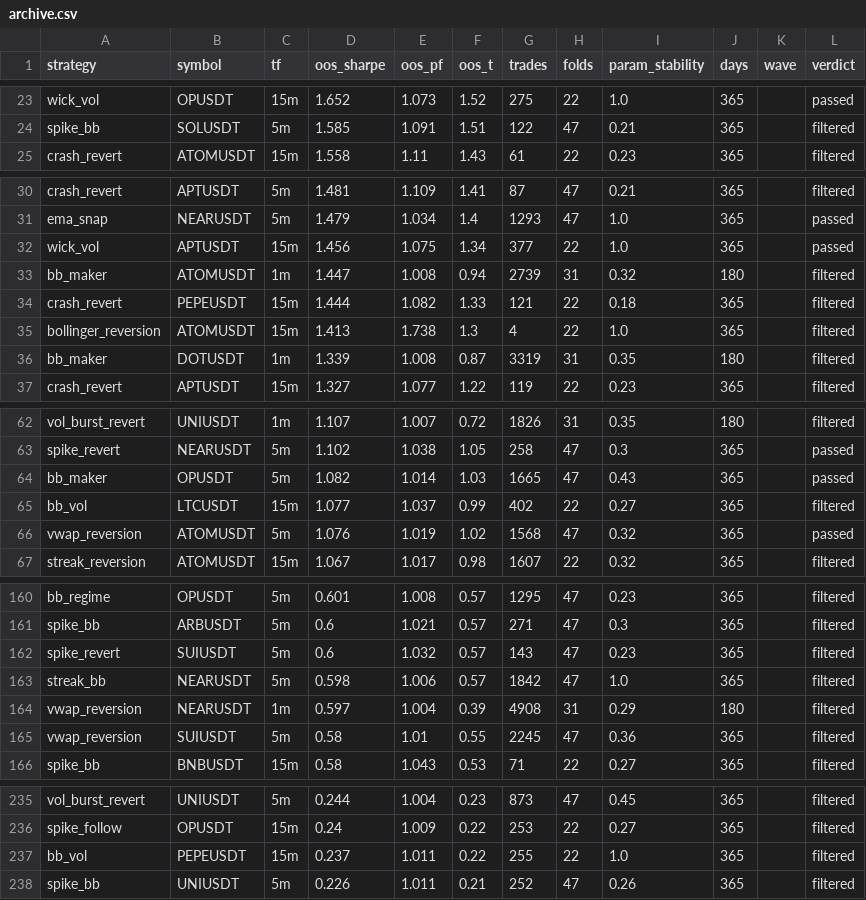
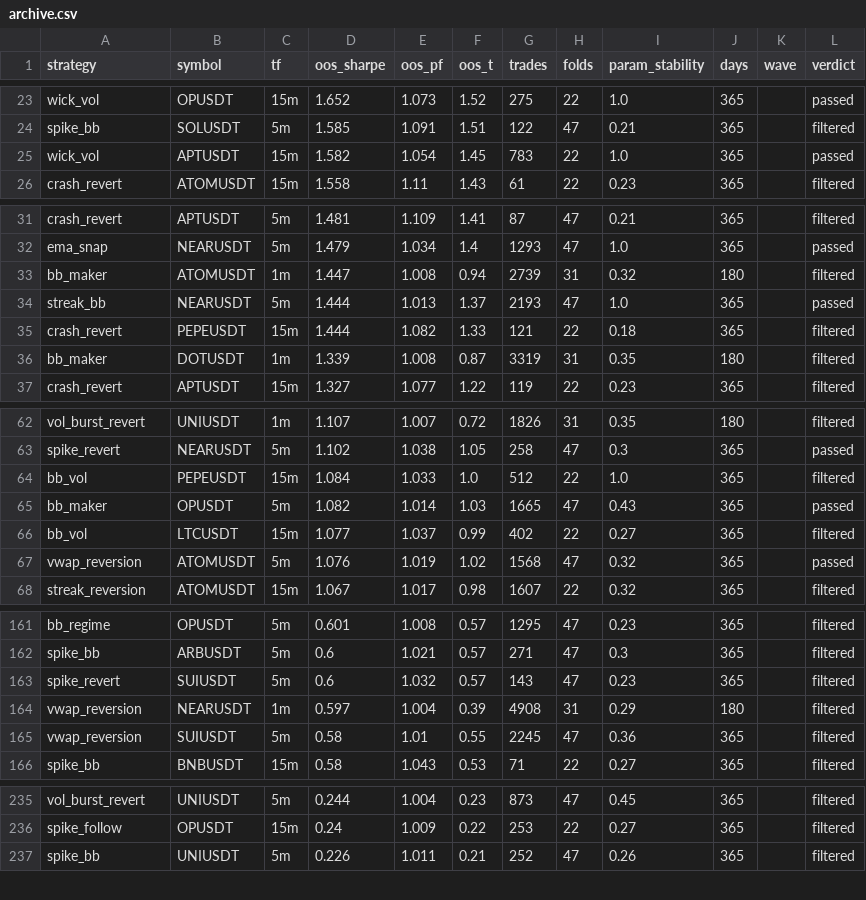
Before and after one commit to palcikia-crypto/scalp-lab-termux, a CSV file: scalp-lab/reports/archive.csv, drawn as a sheet; only a part is shown, gaps mark what is left out; the diff covers the shown part only.

```diff
--- a/scalp-lab/reports/archive.csv
+++ b/scalp-lab/reports/archive.csv
@@ -24,2 +24,3 @@ wick_vol,OPUSDT,15m,1.652,1.073,1.52,275,22,1.0,365,,passed
 spike_bb,SOLUSDT,5m,1.585,1.091,1.51,122,47,0.21,365,,filtered
+wick_vol,APTUSDT,15m,1.582,1.054,1.45,783,22,1.0,365,,passed
 crash_revert,ATOMUSDT,15m,1.558,1.11,1.43,61,22,0.23,365,,filtered
@@ -31,6 +32,5 @@ crash_revert,APTUSDT,5m,1.481,1.109,1.41,87,47,0.21,365,,filtered
 ema_snap,NEARUSDT,5m,1.479,1.034,1.4,1293,47,1.0,365,,passed
-wick_vol,APTUSDT,15m,1.456,1.075,1.34,377,22,1.0,365,,passed
 bb_maker,ATOMUSDT,1m,1.447,1.008,0.94,2739,31,0.32,180,,filtered
+streak_bb,NEARUSDT,5m,1.444,1.013,1.37,2193,47,1.0,365,,passed
 crash_revert,PEPEUSDT,15m,1.444,1.082,1.33,121,22,0.18,365,,filtered
-bollinger_reversion,ATOMUSDT,15m,1.413,1.738,1.3,4,22,1.0,365,,filtered
 bb_maker,DOTUSDT,1m,1.339,1.008,0.87,3319,31,0.35,180,,filtered
@@ -63,2 +63,3 @@ vol_burst_revert,UNIUSDT,1m,1.107,1.007,0.72,1826,31,0.35,180,,filtered
 spike_revert,NEARUSDT,5m,1.102,1.038,1.05,258,47,0.3,365,,passed
+bb_vol,PEPEUSDT,15m,1.084,1.033,1.0,512,22,1.0,365,,filtered
 bb_maker,OPUSDT,5m,1.082,1.014,1.03,1665,47,0.43,365,,passed
@@ -162,3 +163,2 @@ spike_bb,ARBUSDT,5m,0.6,1.021,0.57,271,47,0.3,365,,filtered
 spike_revert,SUIUSDT,5m,0.6,1.032,0.57,143,47,0.23,365,,filtered
-streak_bb,NEARUSDT,5m,0.598,1.006,0.57,1842,47,1.0,365,,filtered
 vwap_reversion,NEARUSDT,1m,0.597,1.004,0.39,4908,31,0.29,180,,filtered
@@ -236,3 +236,2 @@ vol_burst_revert,UNIUSDT,5m,0.244,1.004,0.23,873,47,0.45,365,,filtered
 spike_follow,OPUSDT,15m,0.24,1.009,0.22,253,22,0.27,365,,filtered
-bb_vol,PEPEUSDT,15m,0.237,1.011,0.22,255,22,1.0,365,,filtered
 spike_bb,UNIUSDT,5m,0.226,1.011,0.21,252,47,0.26,365,,filtered
```
Also changed, not shown: 1 added row elsewhere in this file, scalp-lab/reports/leaderboard.csv, 2 other files.
